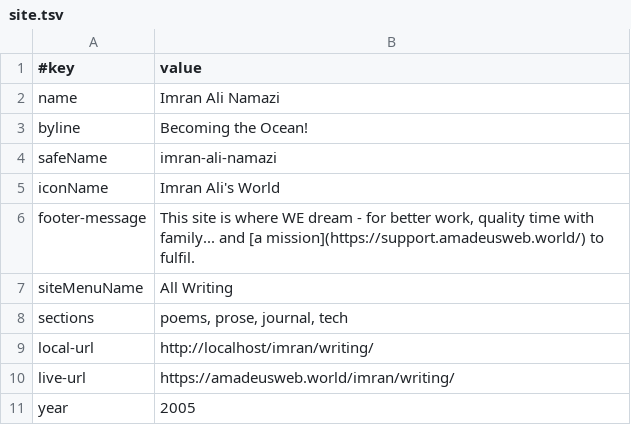
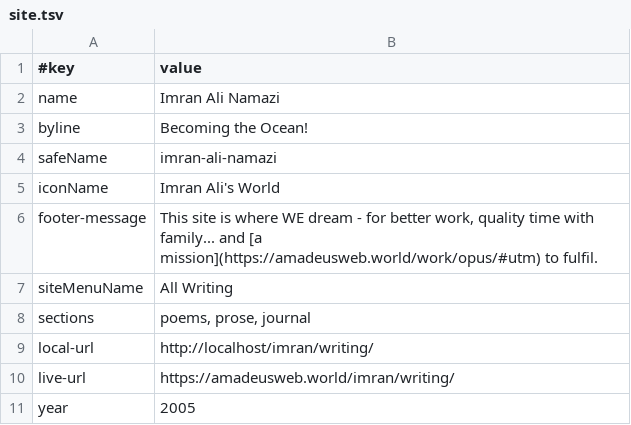
Before and after one commit to amadeus-web-imran/writing, a TSV file: data/site.tsv, drawn as a sheet.

```diff
--- a/data/site.tsv
+++ b/data/site.tsv
@@ -5,5 +5,5 @@ safeName	imran-ali-namazi
 iconName	Imran Ali's World
-footer-message	This site is where WE dream - for better work, quality time with family... and [a mission](https://support.amadeusweb.world/) to fulfil.
+footer-message	This site is where WE dream - for better work, quality time with family... and [a mission](https://amadeusweb.world/work/opus/#utm) to fulfil.
 siteMenuName	All Writing
-sections	poems, prose, journal, tech
+sections	poems, prose, journal
 local-url	http://localhost/imran/writing/
```
Also changed, not shown: 3 other files.
